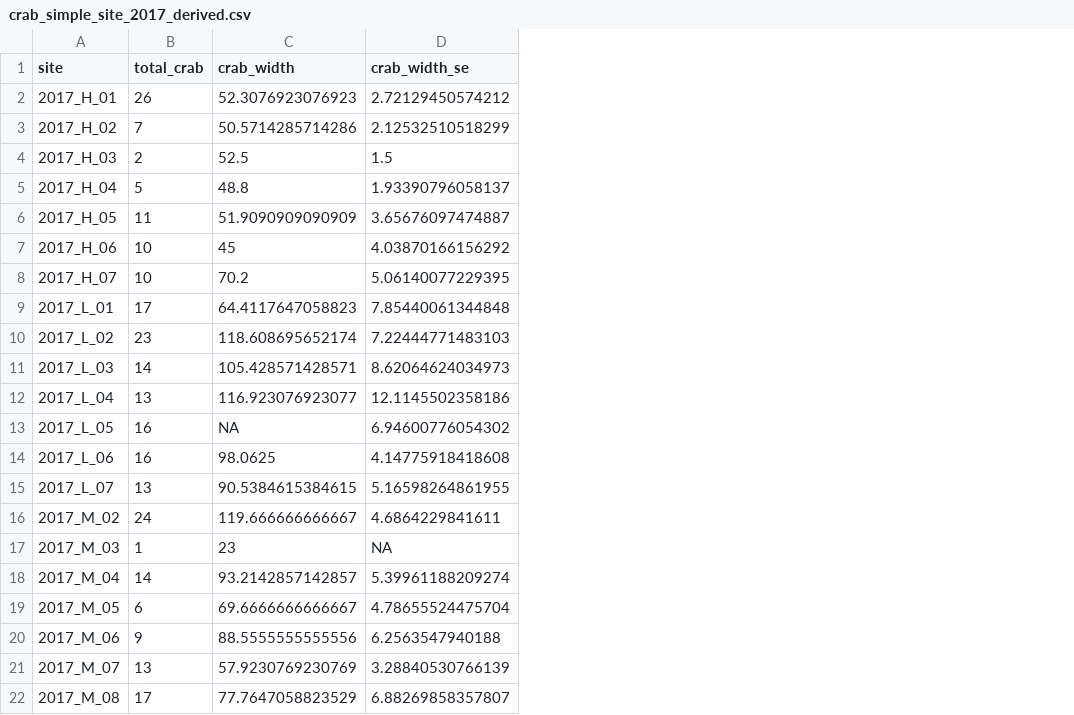
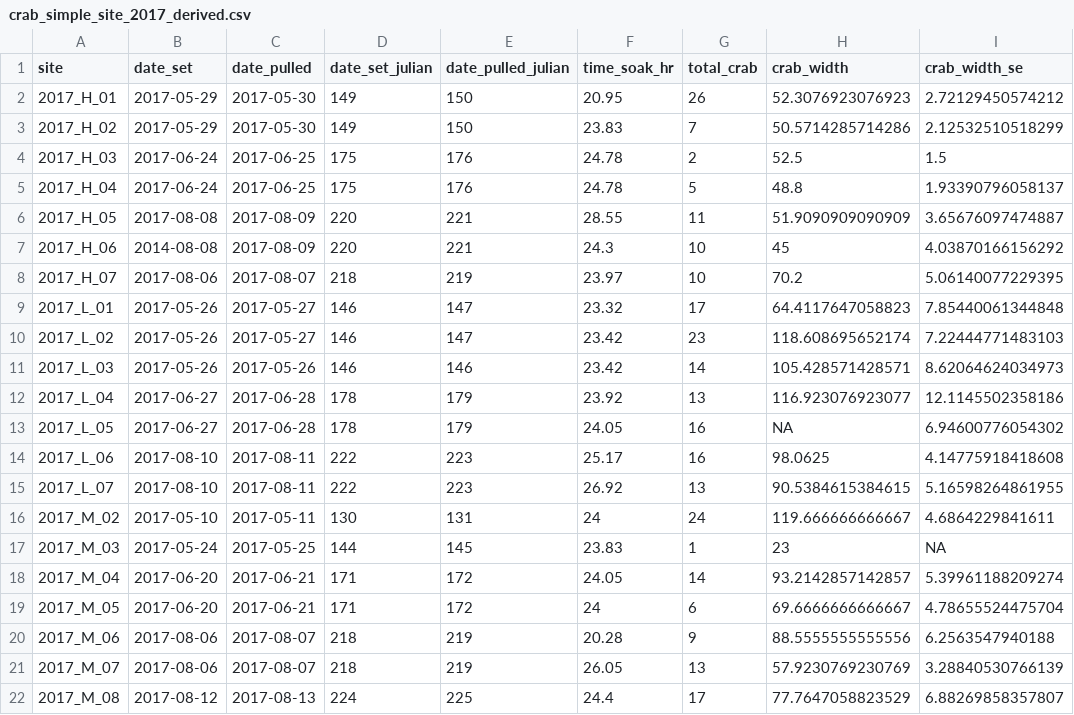
Before and after one commit to APECS-ak/APECS-master-repos, a CSV file: ALL_DATA/crab_simple_site_2017_derived.csv, drawn as a sheet; only a part is shown; the diff names each change by its address in the sheet, - before the commit and + after, or states it on an @@ line.

Commit message:
addition of code and data that include crab pot set and pulled dates and total soak time

```diff
--- a/ALL_DATA/crab_simple_site_2017_derived.csv
+++ b/ALL_DATA/crab_simple_site_2017_derived.csv
+column B (date_set), rows 2-22: 2017-05-29 | 2017-05-29 | 2017-06-24 | 2017-06-24 | 2017-08-08 | 2014-08-08 | 2017-08-06 | 2017-05-26 | 2017-05-26 | 2017-05-26 | 2017-06-27 | 2017-06-27 | 2017-08-10 | 2017-08-10 | 2017-05-10 | 2017-05-24 | 2017-06-20 | 2017-06-20 | 2017-08-06 | 2017-08-06 | 2017-08-12
+column C (date_pulled), rows 2-22: 2017-05-30 | 2017-05-30 | 2017-06-25 | 2017-06-25 | 2017-08-09 | 2017-08-09 | 2017-08-07 | 2017-05-27 | 2017-05-27 | 2017-05-26 | 2017-06-28 | 2017-06-28 | 2017-08-11 | 2017-08-11 | 2017-05-11 | 2017-05-25 | 2017-06-21 | 2017-06-21 | 2017-08-07 | 2017-08-07 | 2017-08-13
+column D (date_set_julian), rows 2-22: 149 | 149 | 175 | 175 | 220 | 220 | 218 | 146 | 146 | 146 | 178 | 178 | 222 | 222 | 130 | 144 | 171 | 171 | 218 | 218 | 224
+column E (date_pulled_julian), rows 2-22: 150 | 150 | 176 | 176 | 221 | 221 | 219 | 147 | 147 | 146 | 179 | 179 | 223 | 223 | 131 | 145 | 172 | 172 | 219 | 219 | 225
+column F (time_soak_hr), rows 2-22: 20.95 | 23.83 | 24.78 | 24.78 | 28.55 | 24.3 | 23.97 | 23.32 | 23.42 | 23.42 | 23.92 | 24.05 | 25.17 | 26.92 | 24 | 23.83 | 24.05 | 24 | 20.28 | 26.05 | 24.4
```
Also changed, not shown: 1 other file.
